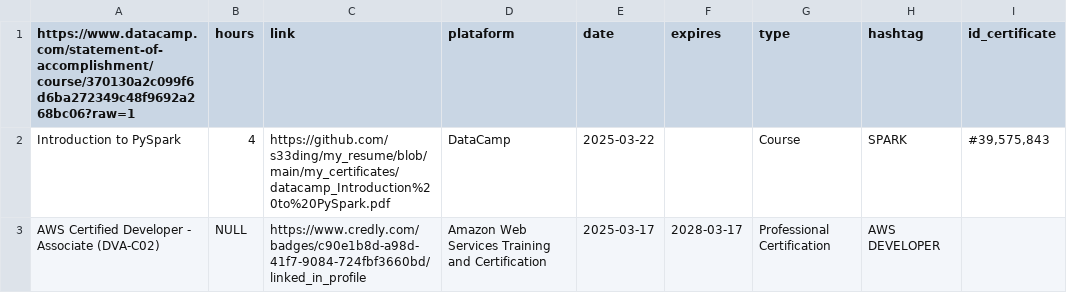
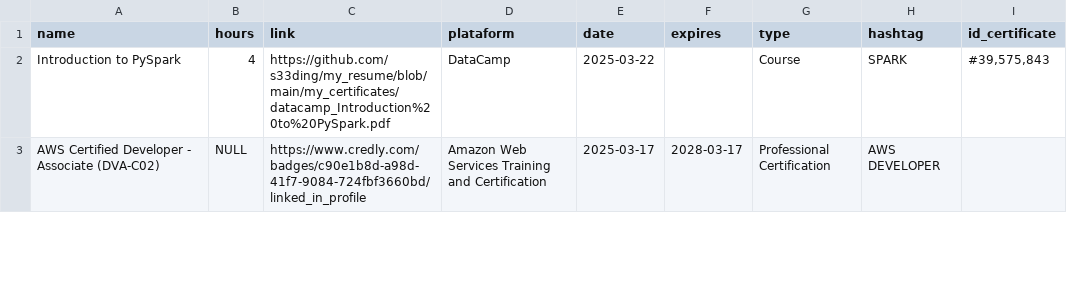
Before and after one commit to s33ding/my_resume, a CSV file: my_certificates/learning_records/accomplishments.csv, drawn as a sheet; only a part is shown; the diff names each change by its address in the sheet, - before the commit and + after, or states it on an @@ line.

Commit message:
tbl updated

```diff
--- a/my_certificates/learning_records/accomplishments.csv
+++ b/my_certificates/learning_records/accomplishments.csv
-A1: https://www.datacamp.com/statement-of-accomplishment/course/370130a2c099f6d6ba272349c48f9692a268bc06?raw=1
+A1: name
```
